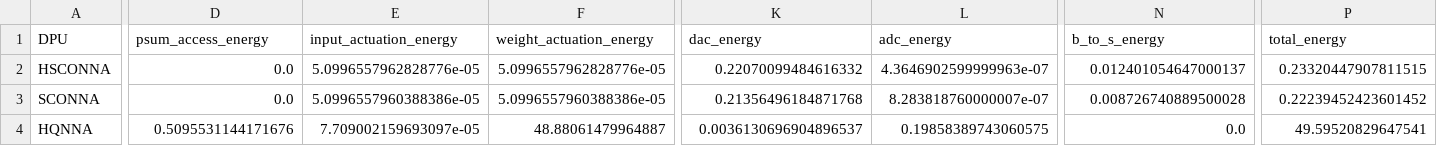
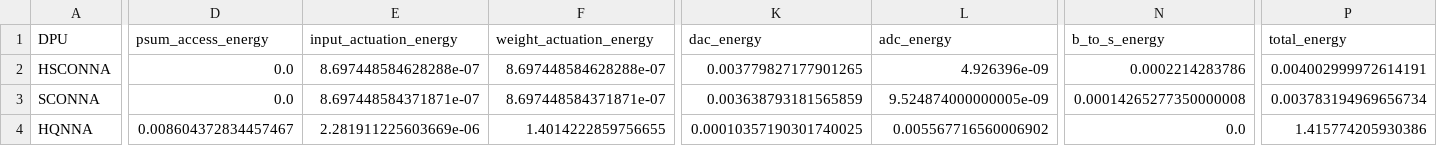
Before and after one commit to Sairam954/Digital_CNN_SIM, a CSV file: tpc_energy_resultSample.csv, drawn as a sheet; only a part is shown, gaps mark what is left out; the diff covers the shown part only; the diff names each change by its address in the sheet, - before the commit and + after, or states it on an @@ line.

```diff
--- a/tpc_energy_resultSample.csv
+++ b/tpc_energy_resultSample.csv
-E2 (input_actuation_energy): 5.0996557962828776e-05
+E2 (input_actuation_energy): 8.697448584628288e-07
-F2 (weight_actuation_energy): 5.0996557962828776e-05
+F2 (weight_actuation_energy): 8.697448584628288e-07
-K2 (dac_energy): 0.22070099484616332
+K2 (dac_energy): 0.003779827177901265
-L2 (adc_energy): 4.3646902599999963e-07
+L2 (adc_energy): 4.926396e-09
-N2 (b_to_s_energy): 0.012401054647000137
+N2 (b_to_s_energy): 0.0002214283786
-P2 (total_energy): 0.23320447907811515
+P2 (total_energy): 0.004002999972614191
-E3 (input_actuation_energy): 5.0996557960388386e-05
+E3 (input_actuation_energy): 8.697448584371871e-07
-F3 (weight_actuation_energy): 5.0996557960388386e-05
+F3 (weight_actuation_energy): 8.697448584371871e-07
-K3 (dac_energy): 0.21356496184871768
+K3 (dac_energy): 0.003638793181565859
-L3 (adc_energy): 8.283818760000007e-07
+L3 (adc_energy): 9.524874000000005e-09
-N3 (b_to_s_energy): 0.008726740889500028
+N3 (b_to_s_energy): 0.00014265277350000008
-P3 (total_energy): 0.22239452423601452
+P3 (total_energy): 0.003783194969656734
-D4 (psum_access_energy): 0.5095531144171676
+D4 (psum_access_energy): 0.008604372834457467
-E4 (input_actuation_energy): 7.709002159693097e-05
+E4 (input_actuation_energy): 2.281911225603669e-06
-F4 (weight_actuation_energy): 48.88061479964887
+F4 (weight_actuation_energy): 1.4014222859756655
-K4 (dac_energy): 0.0036130696904896537
+K4 (dac_energy): 0.00010357190301740025
-L4 (adc_energy): 0.19858389743060575
+L4 (adc_energy): 0.005567716560006902
-P4 (total_energy): 49.59520829647541
+P4 (total_energy): 1.415774205930386
```
Also changed, not shown: 2 edited cells elsewhere in this file, tpc_latency_resultSample.csv, 1 other file.
